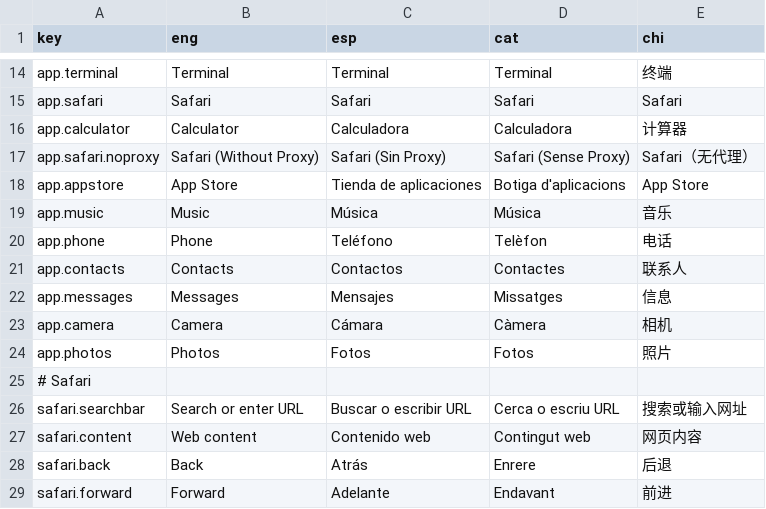
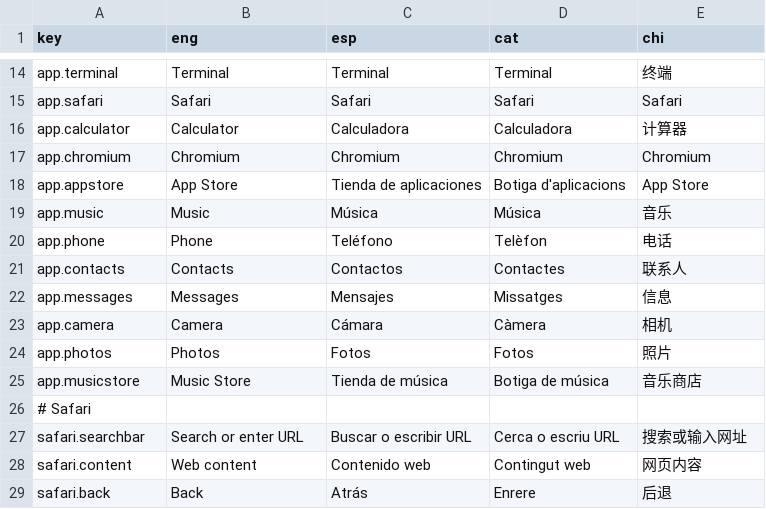
Before and after one commit to lts-n/guadaware, a CSV file: usr/lib/libguadaware/guadawareGUI/guadawareUniversalFramework/locales.csv, drawn as a sheet; only a part is shown, gaps mark what is left out; the shorter side is filled out with more unchanged rows.

```diff
--- a/usr/lib/libguadaware/guadawareGUI/guadawareUniversalFramework/locales.csv
+++ b/usr/lib/libguadaware/guadawareGUI/guadawareUniversalFramework/locales.csv
@@ -16,3 +16,3 @@ app.safari,Safari,Safari,Safari,Safari
 app.calculator,Calculator,Calculadora,Calculadora,计算器
-app.safari.noproxy,Safari (Without Proxy),Safari (Sin Proxy),Safari (Sense Proxy),Safari（无代理）
+app.chromium,Chromium,Chromium,Chromium,Chromium
 app.appstore,App Store,Tienda de aplicaciones,Botiga d'aplicacions,App Store
@@ -24,2 +24,3 @@ app.camera,Camera,Cámara,Càmera,相机
 app.photos,Photos,Fotos,Fotos,照片
+app.musicstore,Music Store,Tienda de música,Botiga de música,音乐商店
 # Safari
```
Also changed, not shown: 9 other files.
